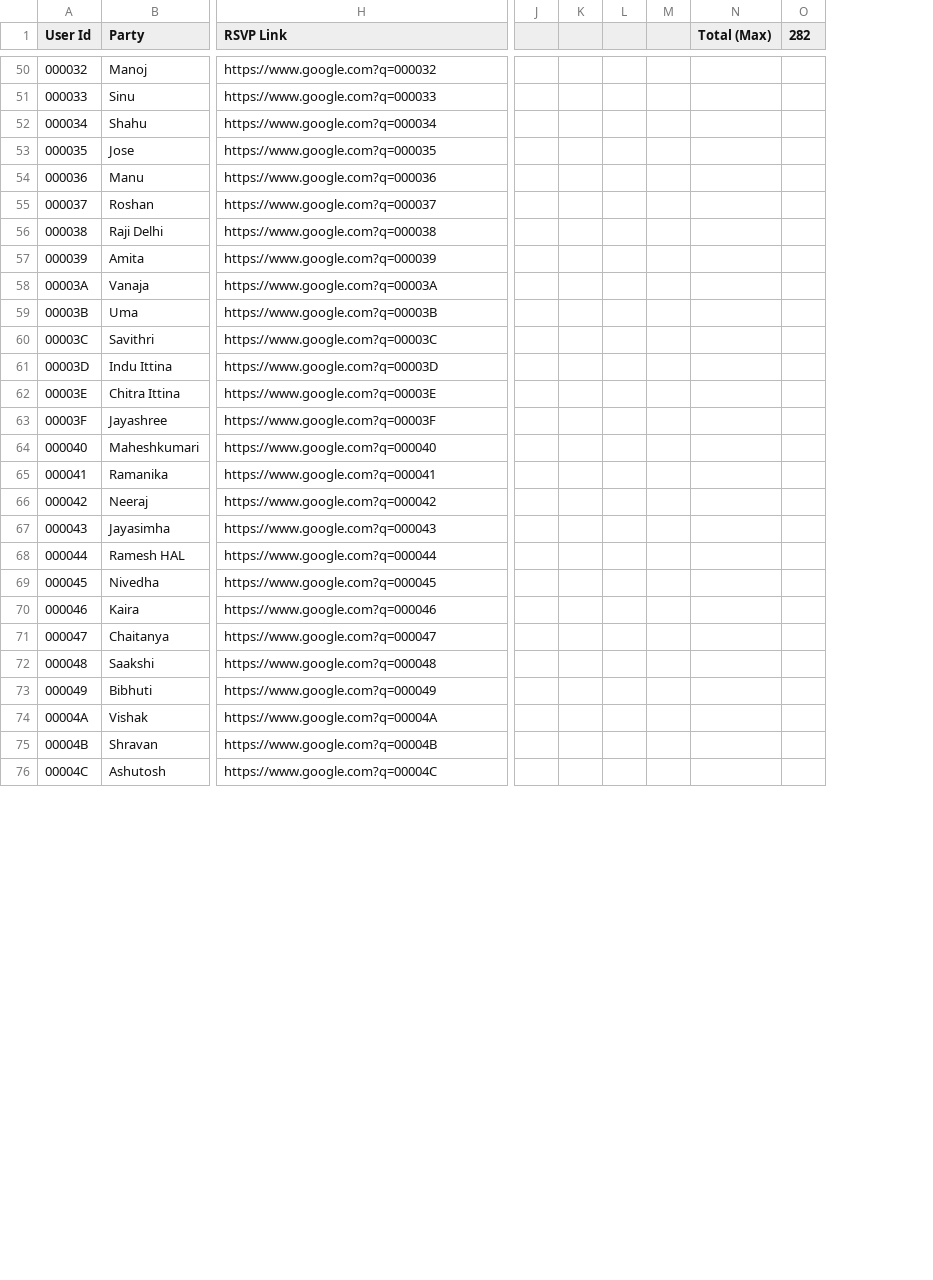
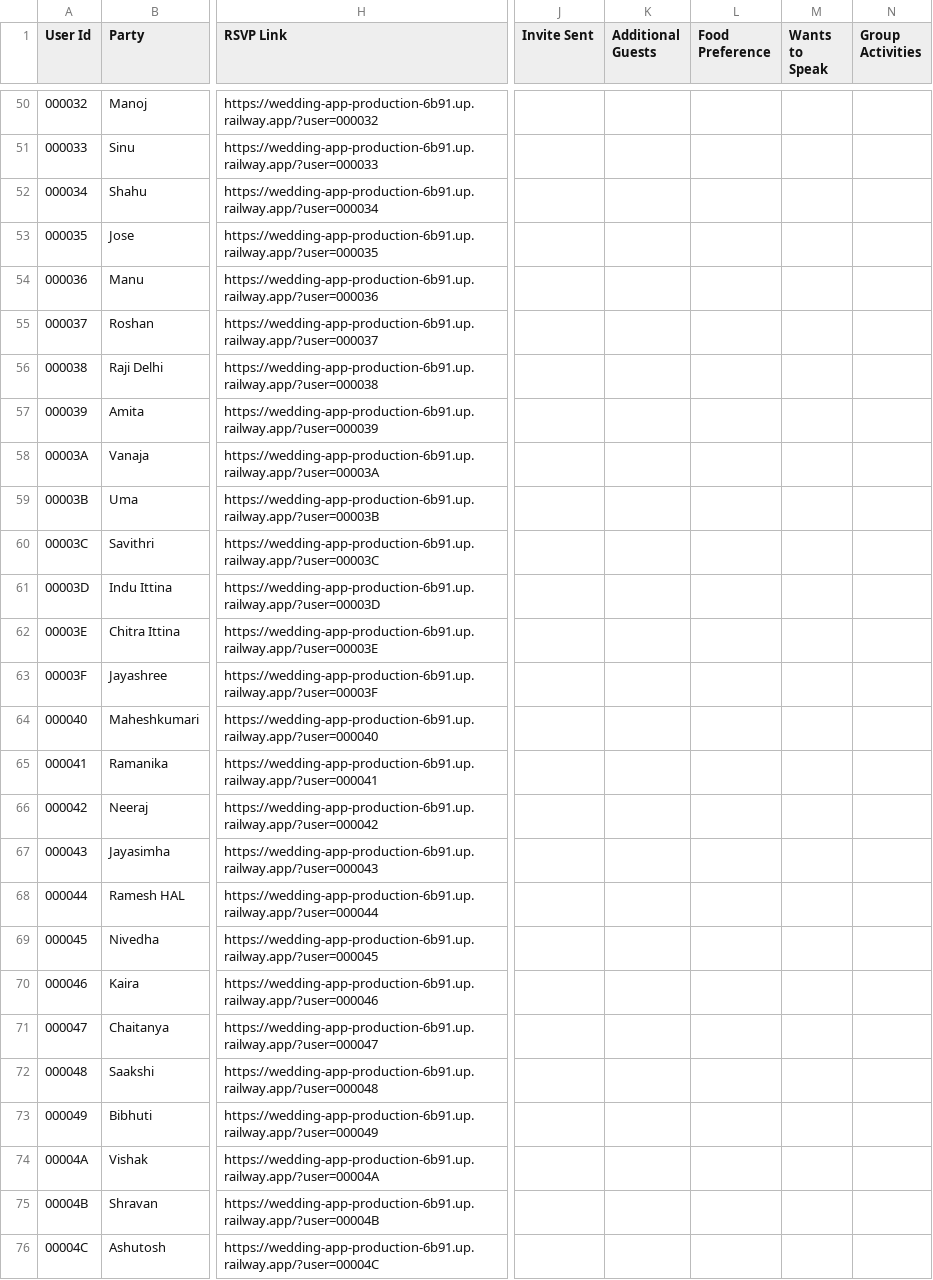
Before and after one commit to sudarshanrajan/wedding-app, a CSV file: data/users.csv, drawn as a sheet; only a part is shown, gaps mark what is left out; removed rows and columns are numbered as before the commit, all else as after; the diff covers the shown part only; the diff names each change by its address in the sheet, - before the commit and + after, or states it on an @@ line.

```diff
--- a/data/users.csv
+++ b/data/users.csv
-column J, empty
-column K, empty
-column L, empty
-column M, empty
-column N (Total (Max)), empty
-column O (282), empty
+column J (Invite Sent), empty
+column K (Additional Guests), empty
+column L (Food Preference), empty
+column M (Wants to Speak), empty
+column N (Group Activities), empty
-H50 (RSVP Link): https://www.google.com?q=000032
+H50 (RSVP Link): https://wedding-app-production-6b91.up.railway.app/?user=000032
-H51 (RSVP Link): https://www.google.com?q=000033
+H51 (RSVP Link): https://wedding-app-production-6b91.up.railway.app/?user=000033
-H52 (RSVP Link): https://www.google.com?q=000034
+H52 (RSVP Link): https://wedding-app-production-6b91.up.railway.app/?user=000034
-H53 (RSVP Link): https://www.google.com?q=000035
+H53 (RSVP Link): https://wedding-app-production-6b91.up.railway.app/?user=000035
-H54 (RSVP Link): https://www.google.com?q=000036
+H54 (RSVP Link): https://wedding-app-production-6b91.up.railway.app/?user=000036
-H55 (RSVP Link): https://www.google.com?q=000037
+H55 (RSVP Link): https://wedding-app-production-6b91.up.railway.app/?user=000037
-H56 (RSVP Link): https://www.google.com?q=000038
+H56 (RSVP Link): https://wedding-app-production-6b91.up.railway.app/?user=000038
-H57 (RSVP Link): https://www.google.com?q=000039
+H57 (RSVP Link): https://wedding-app-production-6b91.up.railway.app/?user=000039
-H58 (RSVP Link): https://www.google.com?q=00003A
+H58 (RSVP Link): https://wedding-app-production-6b91.up.railway.app/?user=00003A
-H59 (RSVP Link): https://www.google.com?q=00003B
+H59 (RSVP Link): https://wedding-app-production-6b91.up.railway.app/?user=00003B
-H60 (RSVP Link): https://www.google.com?q=00003C
+H60 (RSVP Link): https://wedding-app-production-6b91.up.railway.app/?user=00003C
-H61 (RSVP Link): https://www.google.com?q=00003D
+H61 (RSVP Link): https://wedding-app-production-6b91.up.railway.app/?user=00003D
-H62 (RSVP Link): https://www.google.com?q=00003E
+H62 (RSVP Link): https://wedding-app-production-6b91.up.railway.app/?user=00003E
-H63 (RSVP Link): https://www.google.com?q=00003F
+H63 (RSVP Link): https://wedding-app-production-6b91.up.railway.app/?user=00003F
-H64 (RSVP Link): https://www.google.com?q=000040
+H64 (RSVP Link): https://wedding-app-production-6b91.up.railway.app/?user=000040
-H65 (RSVP Link): https://www.google.com?q=000041
+H65 (RSVP Link): https://wedding-app-production-6b91.up.railway.app/?user=000041
-H66 (RSVP Link): https://www.google.com?q=000042
+H66 (RSVP Link): https://wedding-app-production-6b91.up.railway.app/?user=000042
-H67 (RSVP Link): https://www.google.com?q=000043
+H67 (RSVP Link): https://wedding-app-production-6b91.up.railway.app/?user=000043
-H68 (RSVP Link): https://www.google.com?q=000044
+H68 (RSVP Link): https://wedding-app-production-6b91.up.railway.app/?user=000044
-H69 (RSVP Link): https://www.google.com?q=000045
+H69 (RSVP Link): https://wedding-app-production-6b91.up.railway.app/?user=000045
-H70 (RSVP Link): https://www.google.com?q=000046
+H70 (RSVP Link): https://wedding-app-production-6b91.up.railway.app/?user=000046
-H71 (RSVP Link): https://www.google.com?q=000047
+H71 (RSVP Link): https://wedding-app-production-6b91.up.railway.app/?user=000047
-H72 (RSVP Link): https://www.google.com?q=000048
+H72 (RSVP Link): https://wedding-app-production-6b91.up.railway.app/?user=000048
-H73 (RSVP Link): https://www.google.com?q=000049
+H73 (RSVP Link): https://wedding-app-production-6b91.up.railway.app/?user=000049
-H74 (RSVP Link): https://www.google.com?q=00004A
+H74 (RSVP Link): https://wedding-app-production-6b91.up.railway.app/?user=00004A
-H75 (RSVP Link): https://www.google.com?q=00004B
+H75 (RSVP Link): https://wedding-app-production-6b91.up.railway.app/?user=00004B
-H76 (RSVP Link): https://www.google.com?q=00004C
+H76 (RSVP Link): https://wedding-app-production-6b91.up.railway.app/?user=00004C
```
Also changed, not shown: 121 edited cells elsewhere in this file.
